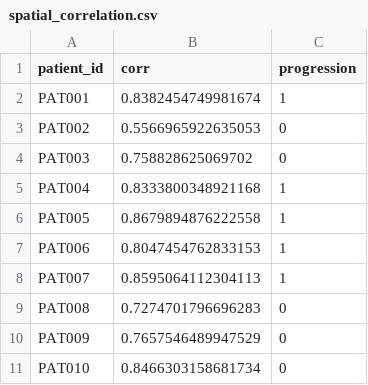
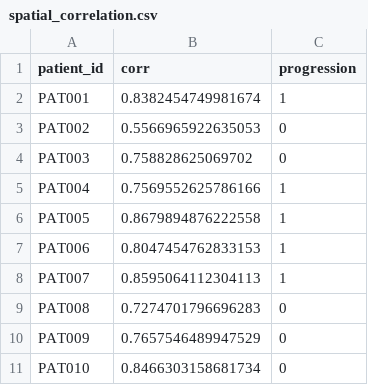
Before and after one commit to spatialMRD/sMRD, a CSV file: data/output/spatial_correlation.csv, drawn as a sheet.

```diff
--- a/data/output/spatial_correlation.csv
+++ b/data/output/spatial_correlation.csv
@@ -4,3 +4,3 @@ PAT002,0.5566965922635053,0
 PAT003,0.758828625069702,0
-PAT004,0.8333800348921168,1
+PAT004,0.7569552625786166,1
 PAT005,0.8679894876222558,1
```
Also changed, not shown: data/output/all_spatial_dfs.csv, 39 other files.
